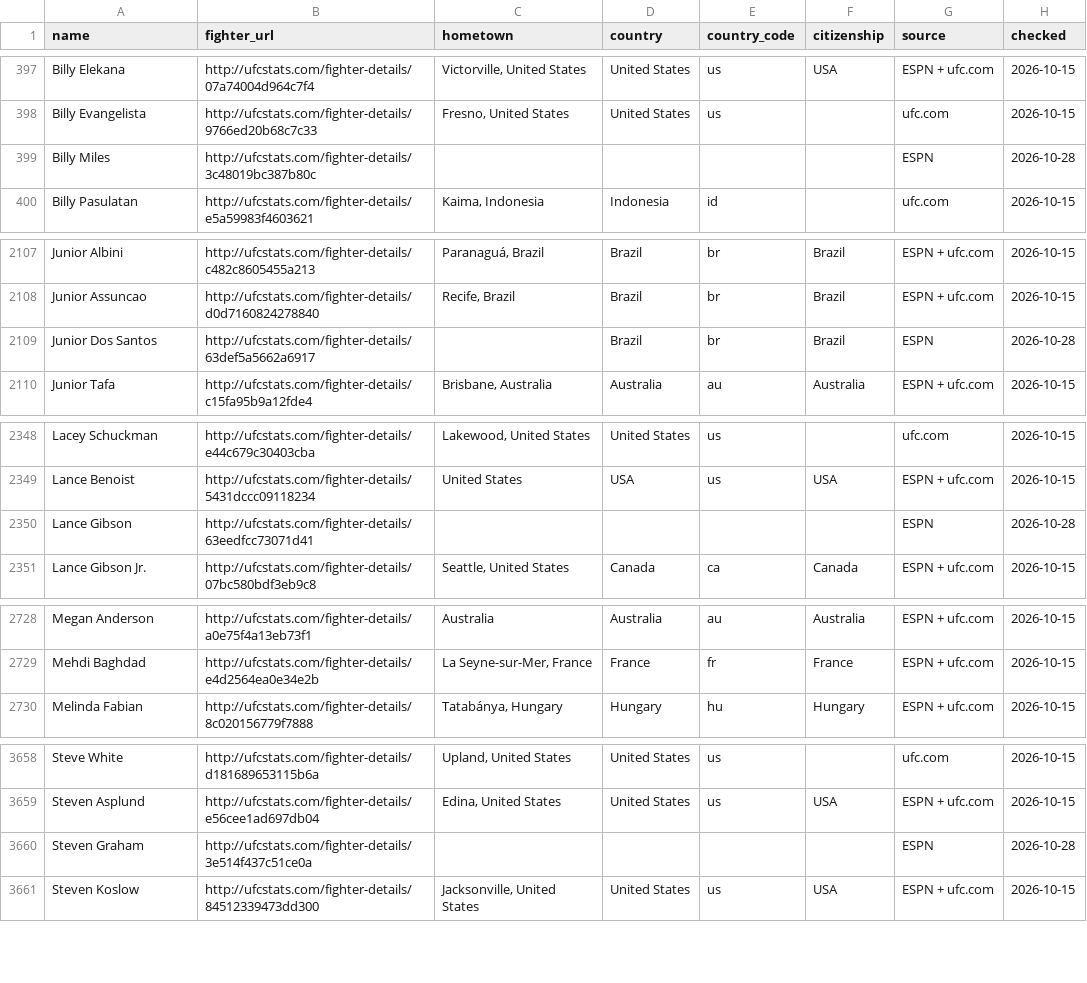
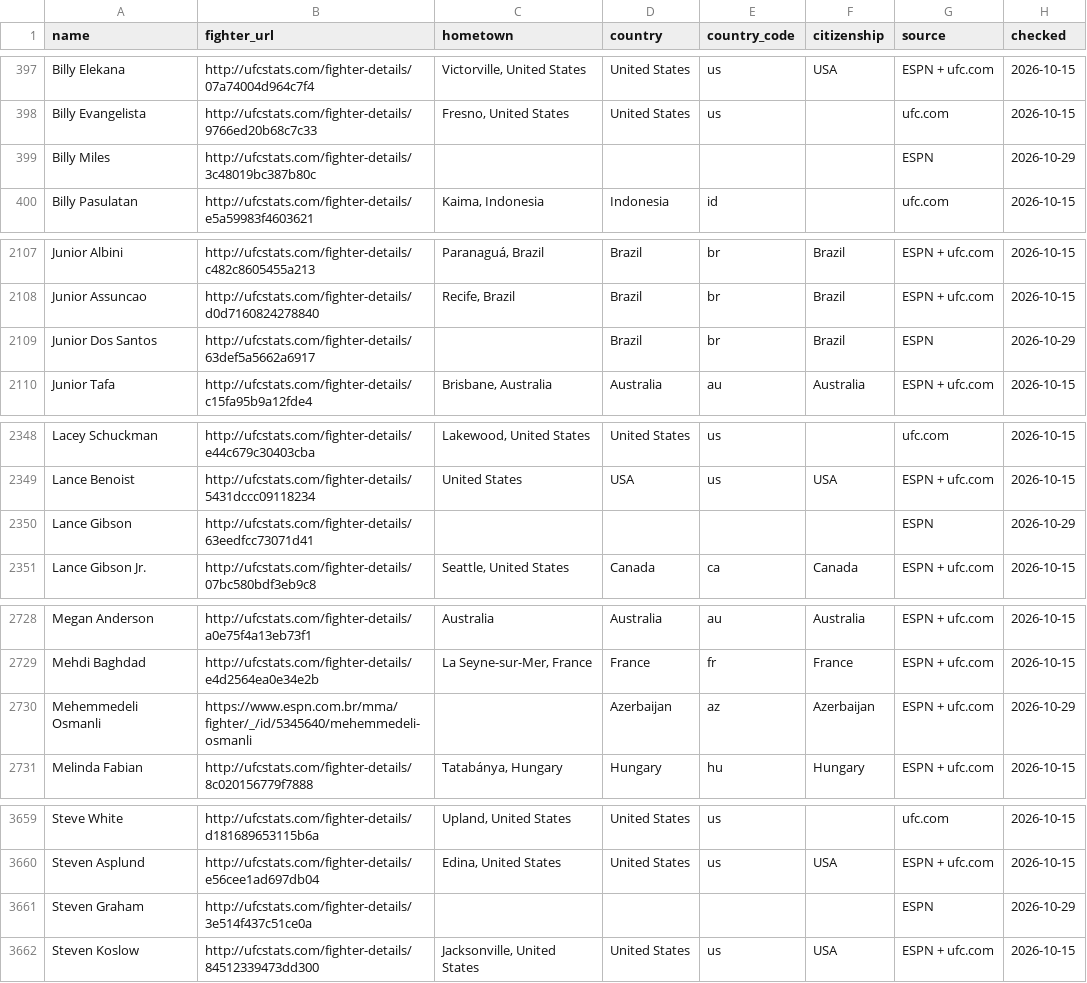
Before and after one commit to larissapavan/fight-intelligence, a CSV file: data/raw/fighter_origins.csv, drawn as a sheet; only a part is shown, gaps mark what is left out; the diff covers the shown part only.

```diff
--- a/data/raw/fighter_origins.csv
+++ b/data/raw/fighter_origins.csv
@@ -398,3 +398,3 @@ Billy Elekana,http://ufcstats.com/fighter-details/07a74004d964c7f4,"Victorville,
 Billy Evangelista,http://ufcstats.com/fighter-details/9766ed20b68c7c33,"Fresno, United States",United States,us,,ufc.com,2026-10-15
-Billy Miles,http://ufcstats.com/fighter-details/3c48019bc387b80c,,,,,ESPN,2026-10-28
+Billy Miles,http://ufcstats.com/fighter-details/3c48019bc387b80c,,,,,ESPN,2026-10-29
 Billy Pasulatan,http://ufcstats.com/fighter-details/e5a59983f4603621,"Kaima, Indonesia",Indonesia,id,,ufc.com,2026-10-15
@@ -2108,3 +2108,3 @@ Junior Albini,http://ufcstats.com/fighter-details/c482c8605455a213,"Paranaguá,
 Junior Assuncao,http://ufcstats.com/fighter-details/d0d7160824278840,"Recife, Brazil",Brazil,br,Brazil,ESPN + ufc.com,2026-10-15
-Junior Dos Santos,http://ufcstats.com/fighter-details/63def5a5662a6917,,Brazil,br,Brazil,ESPN,2026-10-28
+Junior Dos Santos,http://ufcstats.com/fighter-details/63def5a5662a6917,,Brazil,br,Brazil,ESPN,2026-10-29
 Junior Tafa,http://ufcstats.com/fighter-details/c15fa95b9a12fde4,"Brisbane, Australia",Australia,au,Australia,ESPN + ufc.com,2026-10-15
@@ -2349,3 +2349,3 @@ Lacey Schuckman,http://ufcstats.com/fighter-details/e44c679c30403cba,"Lakewood,
 Lance Benoist,http://ufcstats.com/fighter-details/5431dccc09118234,United States,USA,us,USA,ESPN + ufc.com,2026-10-15
-Lance Gibson,http://ufcstats.com/fighter-details/63eedfcc73071d41,,,,,ESPN,2026-10-28
+Lance Gibson,http://ufcstats.com/fighter-details/63eedfcc73071d41,,,,,ESPN,2026-10-29
 Lance Gibson Jr.,http://ufcstats.com/fighter-details/07bc580bdf3eb9c8,"Seattle, United States",Canada,ca,Canada,ESPN + ufc.com,2026-10-15
@@ -2729,2 +2729,3 @@ Megan Anderson,http://ufcstats.com/fighter-details/a0e75f4a13eb73f1,Australia,Au
 Mehdi Baghdad,http://ufcstats.com/fighter-details/e4d2564ea0e34e2b,"La Seyne-sur-Mer, France",France,fr,France,ESPN + ufc.com,2026-10-15
+Mehemmedeli Osmanli,https://www.espn.com.br/mma/fighter/_/id/5345640/mehemmedeli-osmanli,,Azerbaijan,az,Azerbaijan,ESPN + ufc.com,2026-10-29
 Melinda Fabian,http://ufcstats.com/fighter-details/8c020156779f7888,"Tatabánya, Hungary",Hungary,hu,Hungary,ESPN + ufc.com,2026-10-15
@@ -3659,3 +3660,3 @@ Steve White,http://ufcstats.com/fighter-details/d181689653115b6a,"Upland, United
 Steven Asplund,http://ufcstats.com/fighter-details/e56cee1ad697db04,"Edina, United States",United States,us,USA,ESPN + ufc.com,2026-10-15
-Steven Graham,http://ufcstats.com/fighter-details/3e514f437c51ce0a,,,,,ESPN,2026-10-28
+Steven Graham,http://ufcstats.com/fighter-details/3e514f437c51ce0a,,,,,ESPN,2026-10-29
 Steven Koslow,http://ufcstats.com/fighter-details/84512339473dd300,"Jacksonville, United States",United States,us,USA,ESPN + ufc.com,2026-10-15
```
Also changed, not shown: 1 edited cell elsewhere in this file, data/raw/pfl/fighters.csv, data/raw/pfl/fights.csv, 1 other file.
